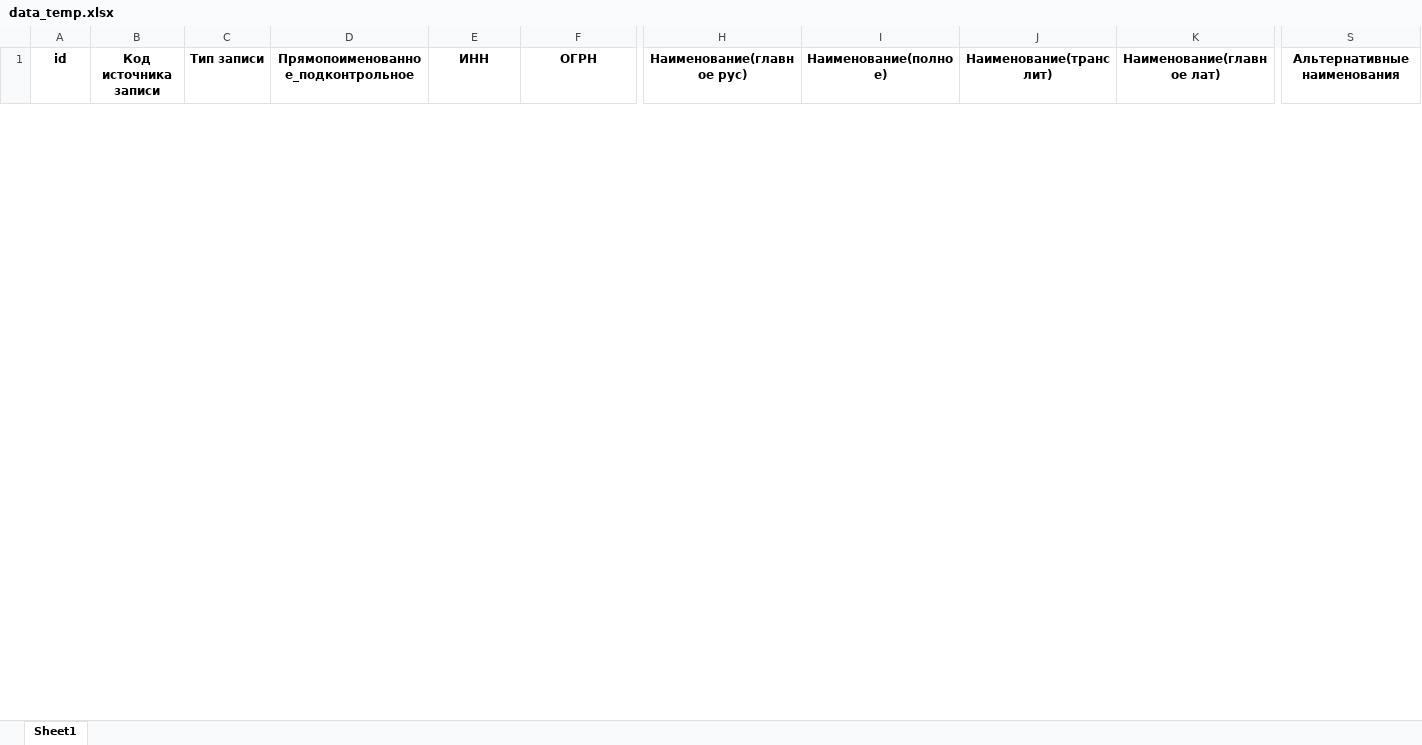
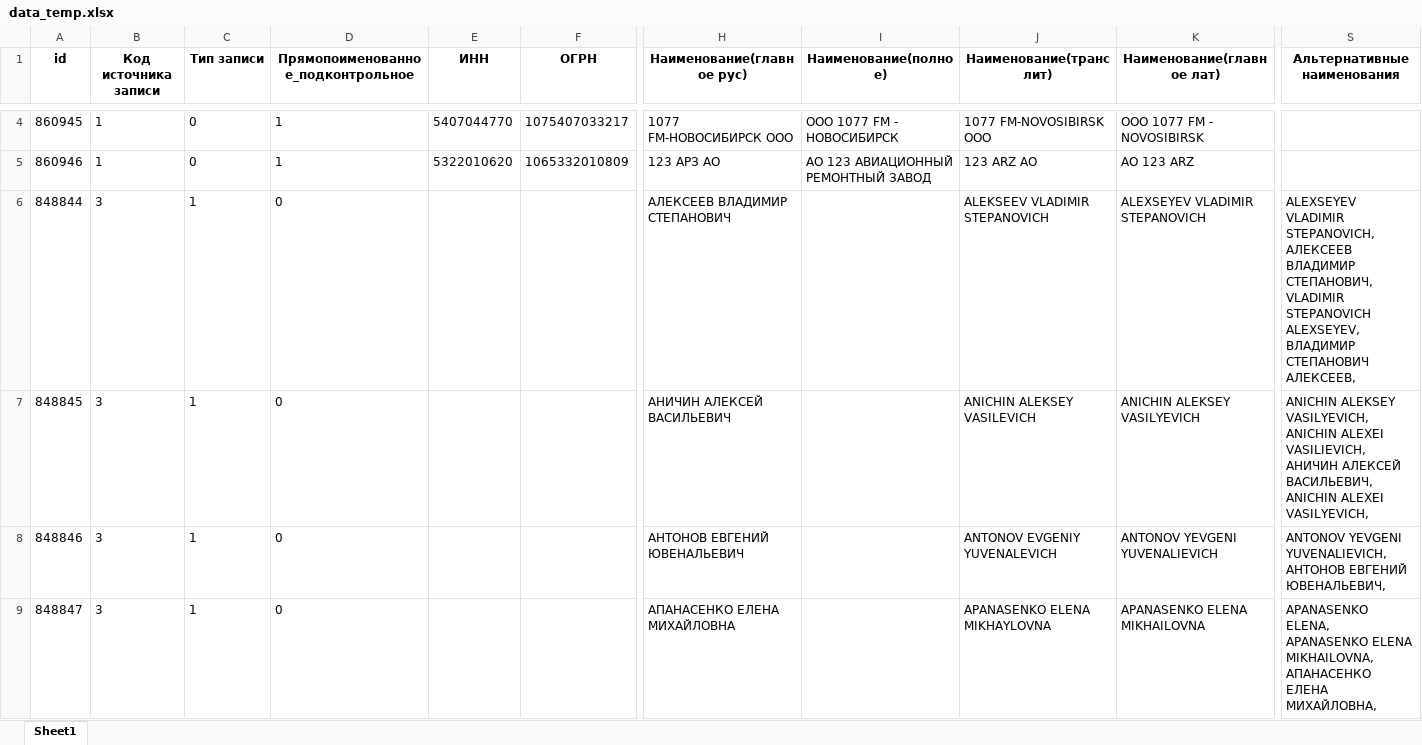
Before and after one commit to DmitryMaximus/OTBD, an Excel workbook: Algorithm/data_temp.xlsx, sheet Sheet1, drawn as a sheet; only a part is shown, gaps mark what is left out; values as stored, in another font and other column widths than the file's, no borders; rows hold the shown columns only; the diff covers the shown part only; the diff names each change by its address in the sheet, - before the commit and + after, or states it on an @@ line.

```diff
--- a/Algorithm/data_temp.xlsx (sheet Sheet1)
+++ b/Algorithm/data_temp.xlsx (sheet Sheet1)
+row 4: 860945 | 1 | 0 | 1 | 5407044770 | 1075407033217 | 1077 FM-НОВОСИБИРСК ООО | ООО 1077 FM - НОВОСИБИРСК | 1077 FM-NOVOSIBIRSK OOO | OOO 1077 FM - NOVOSIBIRSK
+row 5: 860946 | 1 | 0 | 1 | 5322010620 | 1065332010809 | 123 АРЗ АО | АО 123 АВИАЦИОННЫЙ РЕМОНТНЫЙ ЗАВОД | 123 ARZ AO | AO 123 ARZ
+row 6: 848844 | 3 | 1 | 0 |  |  | АЛЕКСЕЕВ ВЛАДИМИР СТЕПАНОВИЧ |  | ALEKSEEV VLADIMIR STEPANOVICH | ALEXSEYEV VLADIMIR STEPANOVICH | ALEXSEYEV VLADIMIR STEPANOVICH, АЛЕКСЕЕВ ВЛАДИМИР СТЕПАНОВИЧ, VLADIMIR STEPANOVICH ALEXSEYEV, ВЛАДИМИР СТЕПАНОВИЧ АЛЕКСЕЕВ,
+row 7: 848845 | 3 | 1 | 0 |  |  | АНИЧИН АЛЕКСЕЙ ВАСИЛЬЕВИЧ |  | ANICHIN ALEKSEY VASILEVICH | ANICHIN ALEKSEY VASILYEVICH | ANICHIN ALEKSEY VASILYEVICH, ANICHIN ALEXEI VASILIEVICH, АНИЧИН АЛЕКСЕЙ ВАСИЛЬЕВИЧ, ANICHIN ALEXEI VASILYEVICH,
+row 8: 848846 | 3 | 1 | 0 |  |  | АНТОНОВ ЕВГЕНИЙ ЮВЕНАЛЬЕВИЧ |  | ANTONOV EVGENIY YUVENALEVICH | ANTONOV YEVGENI YUVENALIEVICH | ANTONOV YEVGENI YUVENALIEVICH, АНТОНОВ ЕВГЕНИЙ ЮВЕНАЛЬЕВИЧ,
+row 9: 848847 | 3 | 1 | 0 |  |  | АПАНАСЕНКО ЕЛЕНА МИХАЙЛОВНА |  | APANASENKO ELENA MIKHAYLOVNA | APANASENKO ELENA MIKHAILOVNA | APANASENKO ELENA, APANASENKO ELENA MIKHAILOVNA, АПАНАСЕНКО ЕЛЕНА МИХАЙЛОВНА,
```
Also changed, not shown: 2 added rows and 3 removed rows elsewhere in this sheet, Algorithm/exmp.xlsx, 15 other files.
